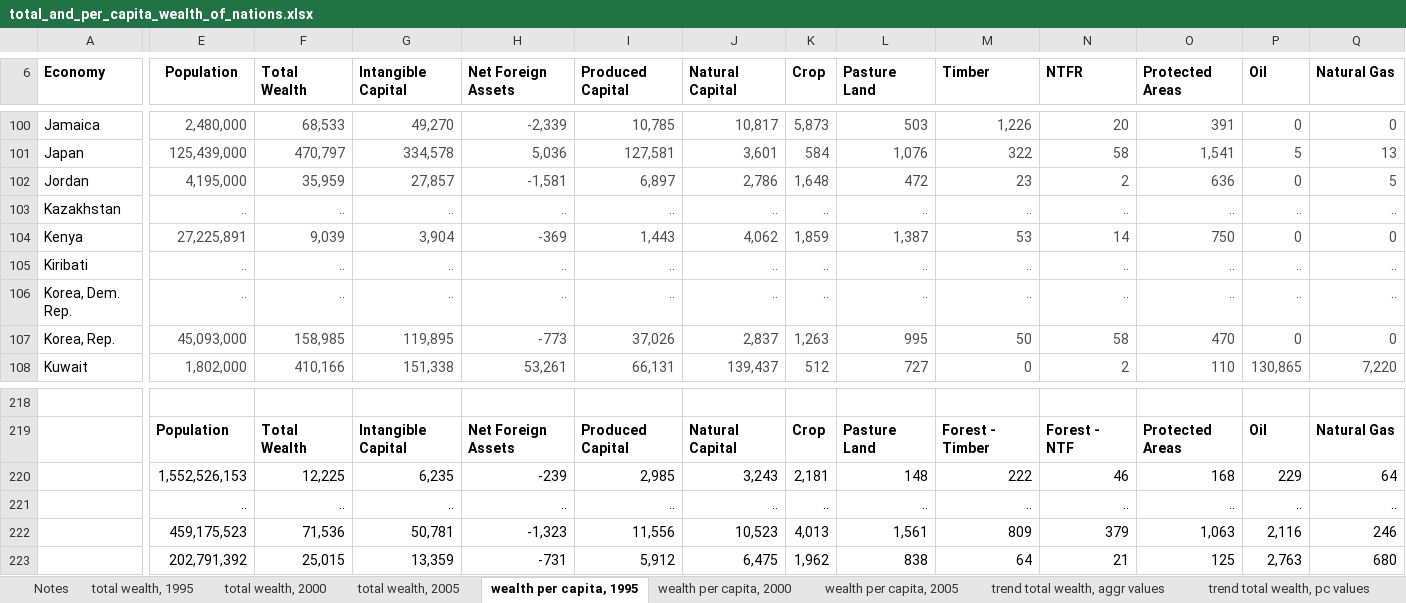
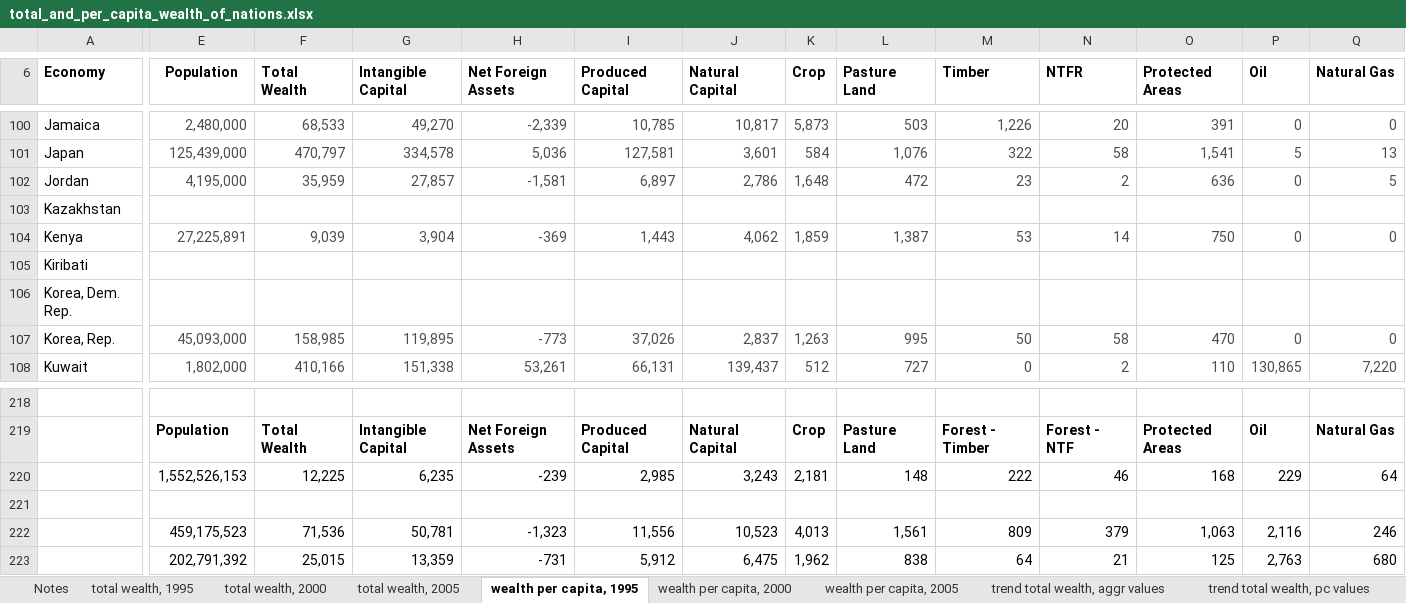
Before and after one commit to howyoubinh/Cogs109, an Excel workbook: scripts/total_and_per_capita_wealth_of_nations.xlsx, sheet wealth per capita, 1995, drawn as a sheet; only a part is shown, gaps mark what is left out; values as stored, in another font and other column widths than the file's, no borders; charts and pictures not drawn; removed rows and columns are numbered as before the commit, all else as after; rows hold the shown columns only; the diff covers the shown part only; the diff names each change by its address in the sheet, - before the commit and + after, or states it on an @@ line.

Commit message:
replaced .. with empty

```diff
--- a/scripts/total_and_per_capita_wealth_of_nations.xlsx (sheet wealth per capita, 1995)
+++ b/scripts/total_and_per_capita_wealth_of_nations.xlsx (sheet wealth per capita, 1995)
-E103 (Population): ..
+E103 (Population): (empty)
-F103 (Total Wealth): ..
+F103 (Total Wealth): (empty)
-G103 (Intangible Capital): ..
+G103 (Intangible Capital): (empty)
-H103 (Net Foreign Assets): ..
+H103 (Net Foreign Assets): (empty)
-I103 (Produced Capital): ..
+I103 (Produced Capital): (empty)
-J103 (Natural Capital): ..
+J103 (Natural Capital): (empty)
-K103 (Crop): ..
+K103 (Crop): (empty)
-L103 (Pasture Land): ..
+L103 (Pasture Land): (empty)
-M103 (Timber): ..
+M103 (Timber): (empty)
-N103 (NTFR): ..
+N103 (NTFR): (empty)
-O103 (Protected Areas): ..
+O103 (Protected Areas): (empty)
-P103 (Oil): ..
+P103 (Oil): (empty)
-Q103 (Natural Gas): ..
+Q103 (Natural Gas): (empty)
-E105:E106 (Population): ..
+E105:E106 (Population): (empty)
-F105:F106 (Total Wealth): ..
+F105:F106 (Total Wealth): (empty)
-G105:G106 (Intangible Capital): ..
+G105:G106 (Intangible Capital): (empty)
-H105:H106 (Net Foreign Assets): ..
+H105:H106 (Net Foreign Assets): (empty)
-I105:I106 (Produced Capital): ..
+I105:I106 (Produced Capital): (empty)
-J105:J106 (Natural Capital): ..
+J105:J106 (Natural Capital): (empty)
-K105:K106 (Crop): ..
+K105:K106 (Crop): (empty)
-L105:L106 (Pasture Land): ..
+L105:L106 (Pasture Land): (empty)
-M105:M106 (Timber): ..
+M105:M106 (Timber): (empty)
-N105:N106 (NTFR): ..
+N105:N106 (NTFR): (empty)
-O105:O106 (Protected Areas): ..
+O105:O106 (Protected Areas): (empty)
-P105:P106 (Oil): ..
+P105:P106 (Oil): (empty)
-Q105:Q106 (Natural Gas): ..
+Q105:Q106 (Natural Gas): (empty)
-row 221:  | .. | .. | .. | .. | .. | .. | .. | .. | .. | .. | .. | .. | ..
+row 221: (empty)
```
Also changed, not shown: 1547 edited cells elsewhere in this sheet, sheet total wealth, 1995, sheet wealth per capita, 2000, sheet wealth per capita, 2005, sheet total wealth, 2000, sheet total wealth, 2005, sheet trend total wealth, pc values, 1 more sheet, charts or pictures.
